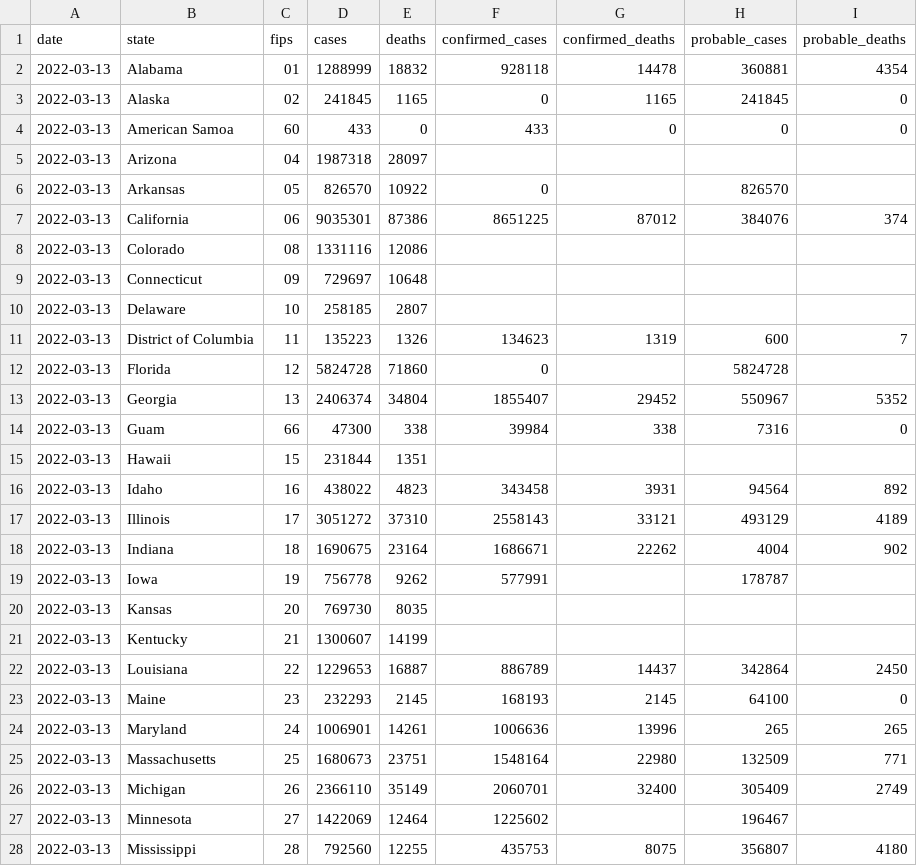
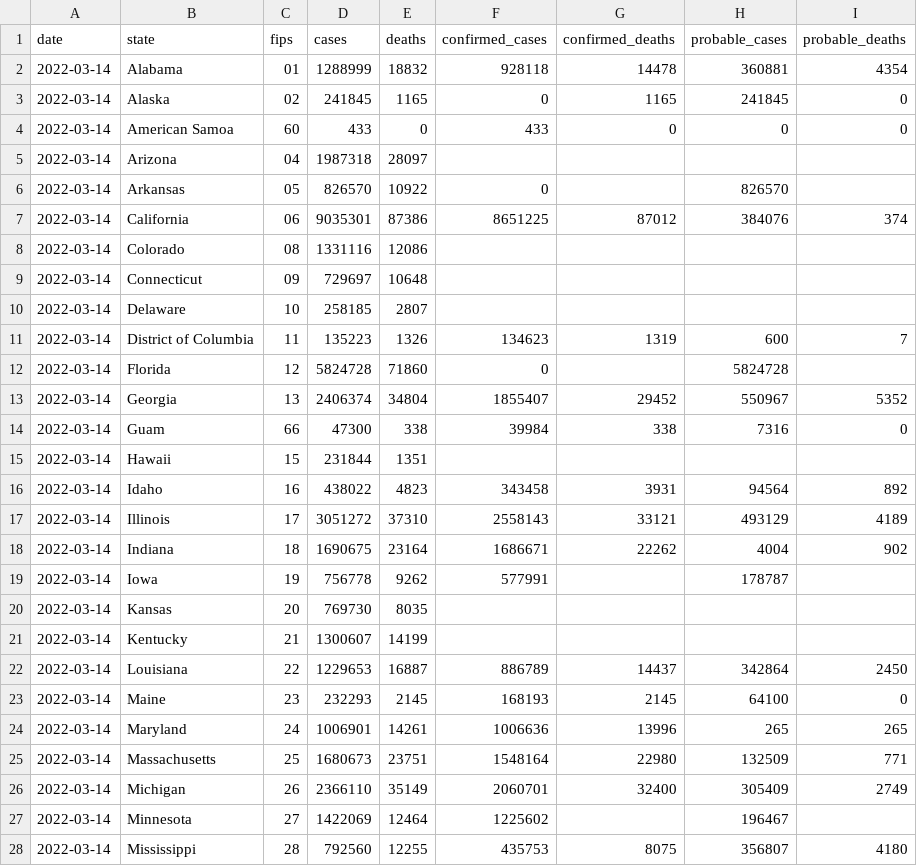
Before and after one commit to ehom/external-data, a CSV file: covid-19/us-states.csv, drawn as a sheet; only a part is shown; the diff covers the shown part only.

Commit message:
Update Covid news

```diff
--- a/covid-19/us-states.csv
+++ b/covid-19/us-states.csv
@@ -1,28 +1,28 @@
 date,state,fips,cases,deaths,confirmed_cases,confirmed_deaths,probable_cases,probable_deaths
-2022-03-13,Alabama,01,1288999,18832,928118,14478,360881,4354
-2022-03-13,Alaska,02,241845,1165,0,1165,241845,0
-2022-03-13,American Samoa,60,433,0,433,0,0,0
-2022-03-13,Arizona,04,1987318,28097,,,,
-2022-03-13,Arkansas,05,826570,10922,0,,826570,
-2022-03-13,California,06,9035301,87386,8651225,87012,384076,374
-2022-03-13,Colorado,08,1331116,12086,,,,
-2022-03-13,Connecticut,09,729697,10648,,,,
-2022-03-13,Delaware,10,258185,2807,,,,
-2022-03-13,District of Columbia,11,135223,1326,134623,1319,600,7
-2022-03-13,Florida,12,5824728,71860,0,,5824728,
-2022-03-13,Georgia,13,2406374,34804,1855407,29452,550967,5352
-2022-03-13,Guam,66,47300,338,39984,338,7316,0
-2022-03-13,Hawaii,15,231844,1351,,,,
-2022-03-13,Idaho,16,438022,4823,343458,3931,94564,892
-2022-03-13,Illinois,17,3051272,37310,2558143,33121,493129,4189
-2022-03-13,Indiana,18,1690675,23164,1686671,22262,4004,902
-2022-03-13,Iowa,19,756778,9262,577991,,178787,
-2022-03-13,Kansas,20,769730,8035,,,,
-2022-03-13,Kentucky,21,1300607,14199,,,,
-2022-03-13,Louisiana,22,1229653,16887,886789,14437,342864,2450
-2022-03-13,Maine,23,232293,2145,168193,2145,64100,0
-2022-03-13,Maryland,24,1006901,14261,1006636,13996,265,265
-2022-03-13,Massachusetts,25,1680673,23751,1548164,22980,132509,771
-2022-03-13,Michigan,26,2366110,35149,2060701,32400,305409,2749
-2022-03-13,Minnesota,27,1422069,12464,1225602,,196467,
-2022-03-13,Mississippi,28,792560,12255,435753,8075,356807,4180
+2022-03-14,Alabama,01,1288999,18832,928118,14478,360881,4354
+2022-03-14,Alaska,02,241845,1165,0,1165,241845,0
+2022-03-14,American Samoa,60,433,0,433,0,0,0
+2022-03-14,Arizona,04,1987318,28097,,,,
+2022-03-14,Arkansas,05,826570,10922,0,,826570,
+2022-03-14,California,06,9035301,87386,8651225,87012,384076,374
+2022-03-14,Colorado,08,1331116,12086,,,,
+2022-03-14,Connecticut,09,729697,10648,,,,
+2022-03-14,Delaware,10,258185,2807,,,,
+2022-03-14,District of Columbia,11,135223,1326,134623,1319,600,7
+2022-03-14,Florida,12,5824728,71860,0,,5824728,
+2022-03-14,Georgia,13,2406374,34804,1855407,29452,550967,5352
+2022-03-14,Guam,66,47300,338,39984,338,7316,0
+2022-03-14,Hawaii,15,231844,1351,,,,
+2022-03-14,Idaho,16,438022,4823,343458,3931,94564,892
+2022-03-14,Illinois,17,3051272,37310,2558143,33121,493129,4189
+2022-03-14,Indiana,18,1690675,23164,1686671,22262,4004,902
+2022-03-14,Iowa,19,756778,9262,577991,,178787,
+2022-03-14,Kansas,20,769730,8035,,,,
+2022-03-14,Kentucky,21,1300607,14199,,,,
+2022-03-14,Louisiana,22,1229653,16887,886789,14437,342864,2450
+2022-03-14,Maine,23,232293,2145,168193,2145,64100,0
+2022-03-14,Maryland,24,1006901,14261,1006636,13996,265,265
+2022-03-14,Massachusetts,25,1680673,23751,1548164,22980,132509,771
+2022-03-14,Michigan,26,2366110,35149,2060701,32400,305409,2749
+2022-03-14,Minnesota,27,1422069,12464,1225602,,196467,
+2022-03-14,Mississippi,28,792560,12255,435753,8075,356807,4180
```
Also changed, not shown: 29 edited cells elsewhere in this file, 1 other file.
